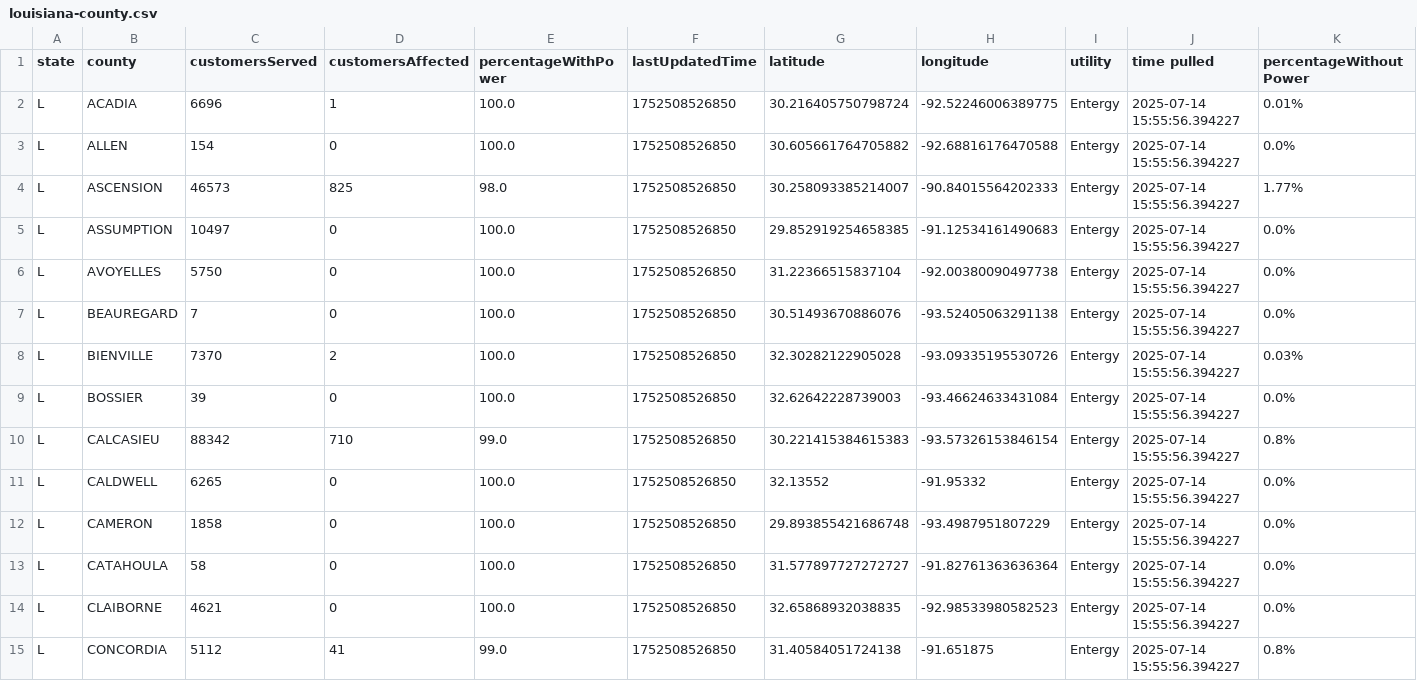
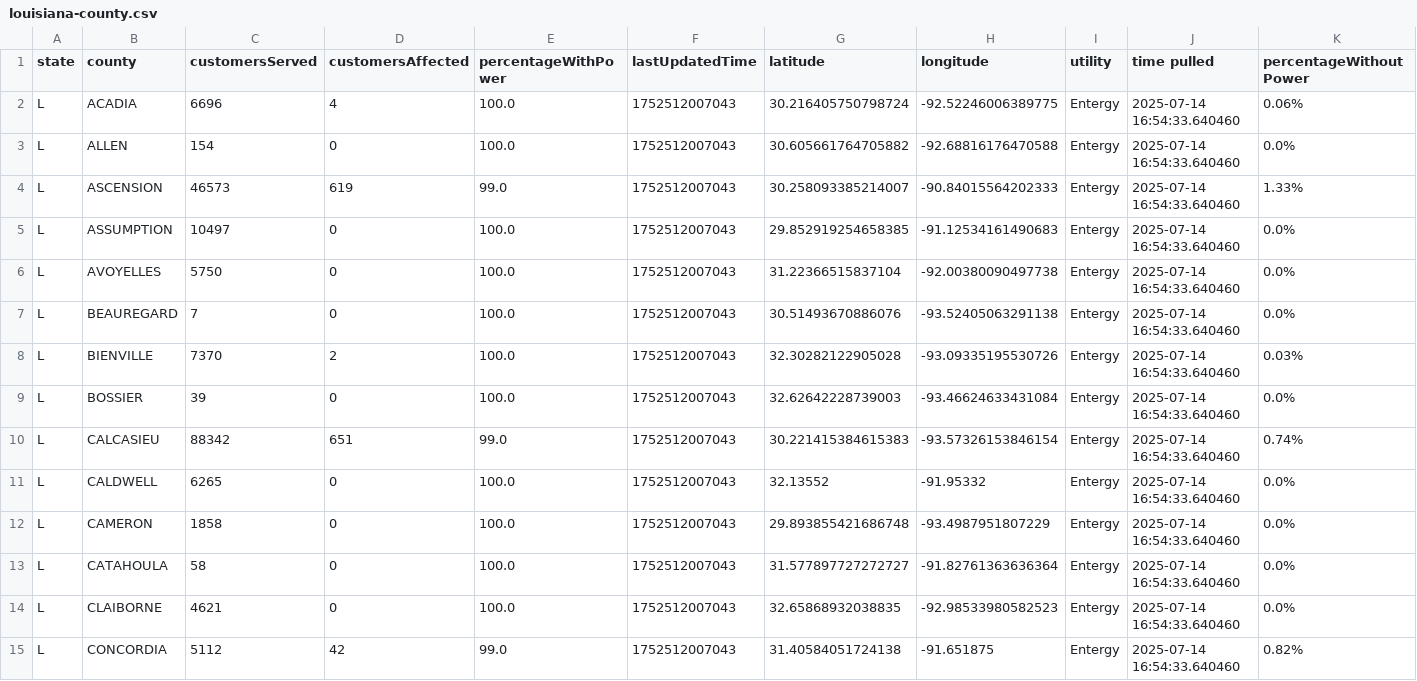
Before and after one commit to sophiaanderson14/entergy-github, a CSV file: louisiana-county.csv, drawn as a sheet; only a part is shown; the diff covers the shown part only.

```diff
--- a/louisiana-county.csv
+++ b/louisiana-county.csv
@@ -1,15 +1,15 @@
 state,county,customersServed,customersAffected,percentageWithPower,lastUpdatedTime,latitude,longitude,utility,time pulled,percentageWithoutPower
-L,ACADIA,6696,1,100.0,1752508526850,30.216405750798724,-92.52246006389775,Entergy,2025-07-14 15:55:56.394227,0.01%
-L,ALLEN,154,0,100.0,1752508526850,30.605661764705882,-92.68816176470588,Entergy,2025-07-14 15:55:56.394227,0.0%
-L,ASCENSION,46573,825,98.0,1752508526850,30.258093385214007,-90.84015564202333,Entergy,2025-07-14 15:55:56.394227,1.77%
-L,ASSUMPTION,10497,0,100.0,1752508526850,29.852919254658385,-91.12534161490683,Entergy,2025-07-14 15:55:56.394227,0.0%
-L,AVOYELLES,5750,0,100.0,1752508526850,31.22366515837104,-92.00380090497738,Entergy,2025-07-14 15:55:56.394227,0.0%
-L,BEAUREGARD,7,0,100.0,1752508526850,30.51493670886076,-93.52405063291138,Entergy,2025-07-14 15:55:56.394227,0.0%
-L,BIENVILLE,7370,2,100.0,1752508526850,32.30282122905028,-93.09335195530726,Entergy,2025-07-14 15:55:56.394227,0.03%
-L,BOSSIER,39,0,100.0,1752508526850,32.62642228739003,-93.46624633431084,Entergy,2025-07-14 15:55:56.394227,0.0%
-L,CALCASIEU,88342,710,99.0,1752508526850,30.221415384615383,-93.57326153846154,Entergy,2025-07-14 15:55:56.394227,0.8%
-L,CALDWELL,6265,0,100.0,1752508526850,32.13552,-91.95332,Entergy,2025-07-14 15:55:56.394227,0.0%
-L,CAMERON,1858,0,100.0,1752508526850,29.893855421686748,-93.4987951807229,Entergy,2025-07-14 15:55:56.394227,0.0%
-L,CATAHOULA,58,0,100.0,1752508526850,31.577897727272727,-91.82761363636364,Entergy,2025-07-14 15:55:56.394227,0.0%
-L,CLAIBORNE,4621,0,100.0,1752508526850,32.65868932038835,-92.98533980582523,Entergy,2025-07-14 15:55:56.394227,0.0%
-L,CONCORDIA,5112,41,99.0,1752508526850,31.40584051724138,-91.651875,Entergy,2025-07-14 15:55:56.394227,0.8%
+L,ACADIA,6696,4,100.0,1752512007043,30.216405750798724,-92.52246006389775,Entergy,2025-07-14 16:54:33.640460,0.06%
+L,ALLEN,154,0,100.0,1752512007043,30.605661764705882,-92.68816176470588,Entergy,2025-07-14 16:54:33.640460,0.0%
+L,ASCENSION,46573,619,99.0,1752512007043,30.258093385214007,-90.84015564202333,Entergy,2025-07-14 16:54:33.640460,1.33%
+L,ASSUMPTION,10497,0,100.0,1752512007043,29.852919254658385,-91.12534161490683,Entergy,2025-07-14 16:54:33.640460,0.0%
+L,AVOYELLES,5750,0,100.0,1752512007043,31.22366515837104,-92.00380090497738,Entergy,2025-07-14 16:54:33.640460,0.0%
+L,BEAUREGARD,7,0,100.0,1752512007043,30.51493670886076,-93.52405063291138,Entergy,2025-07-14 16:54:33.640460,0.0%
+L,BIENVILLE,7370,2,100.0,1752512007043,32.30282122905028,-93.09335195530726,Entergy,2025-07-14 16:54:33.640460,0.03%
+L,BOSSIER,39,0,100.0,1752512007043,32.62642228739003,-93.46624633431084,Entergy,2025-07-14 16:54:33.640460,0.0%
+L,CALCASIEU,88342,651,99.0,1752512007043,30.221415384615383,-93.57326153846154,Entergy,2025-07-14 16:54:33.640460,0.74%
+L,CALDWELL,6265,0,100.0,1752512007043,32.13552,-91.95332,Entergy,2025-07-14 16:54:33.640460,0.0%
+L,CAMERON,1858,0,100.0,1752512007043,29.893855421686748,-93.4987951807229,Entergy,2025-07-14 16:54:33.640460,0.0%
+L,CATAHOULA,58,0,100.0,1752512007043,31.577897727272727,-91.82761363636364,Entergy,2025-07-14 16:54:33.640460,0.0%
+L,CLAIBORNE,4621,0,100.0,1752512007043,32.65868932038835,-92.98533980582523,Entergy,2025-07-14 16:54:33.640460,0.0%
+L,CONCORDIA,5112,42,99.0,1752512007043,31.40584051724138,-91.651875,Entergy,2025-07-14 16:54:33.640460,0.82%
```
Also changed, not shown: 128 edited cells elsewhere in this file, louisiana-zip.csv, mississippi-county.csv, 1 other file.
